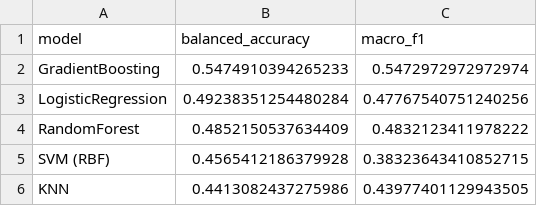
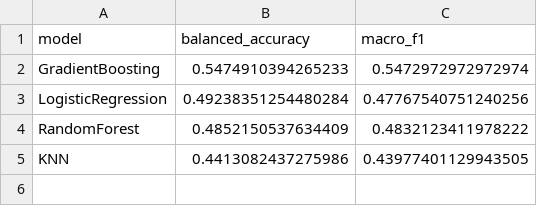
Before and after one commit to ReedamChou/GBM-Multimodal-Clustering, a CSV file: outputs/multimodal/metrics/baseline_results.csv, drawn as a sheet.

```diff
--- a/outputs/multimodal/metrics/baseline_results.csv
+++ b/outputs/multimodal/metrics/baseline_results.csv
@@ -4,3 +4,2 @@ LogisticRegression,0.49238351254480284,0.47767540751240256
 RandomForest,0.4852150537634409,0.4832123411978222
-SVM (RBF),0.4565412186379928,0.38323643410852715
 KNN,0.4413082437275986,0.43977401129943505
```
Also changed, not shown: outputs/multimodal/logs/optuna_trials.csv, outputs/multimodal/metrics/final_cv_fold_metrics.csv, 21 other files.
